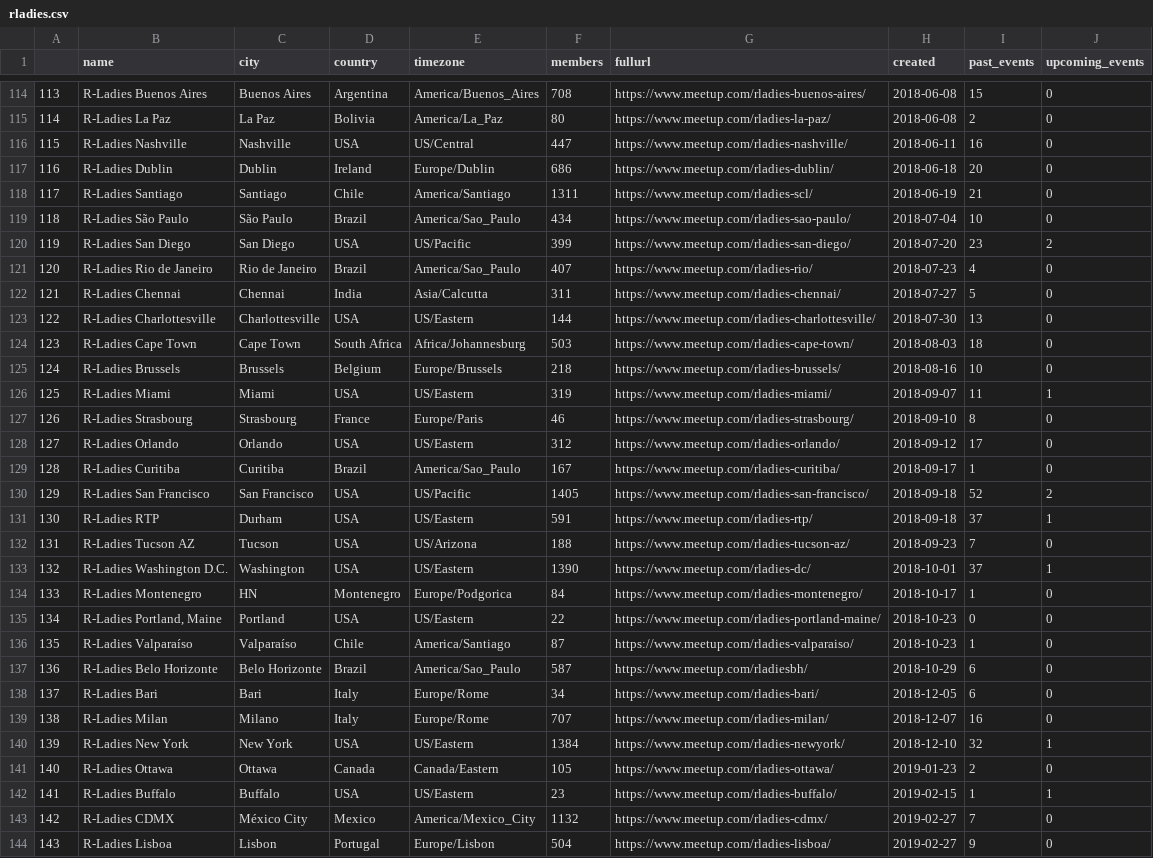
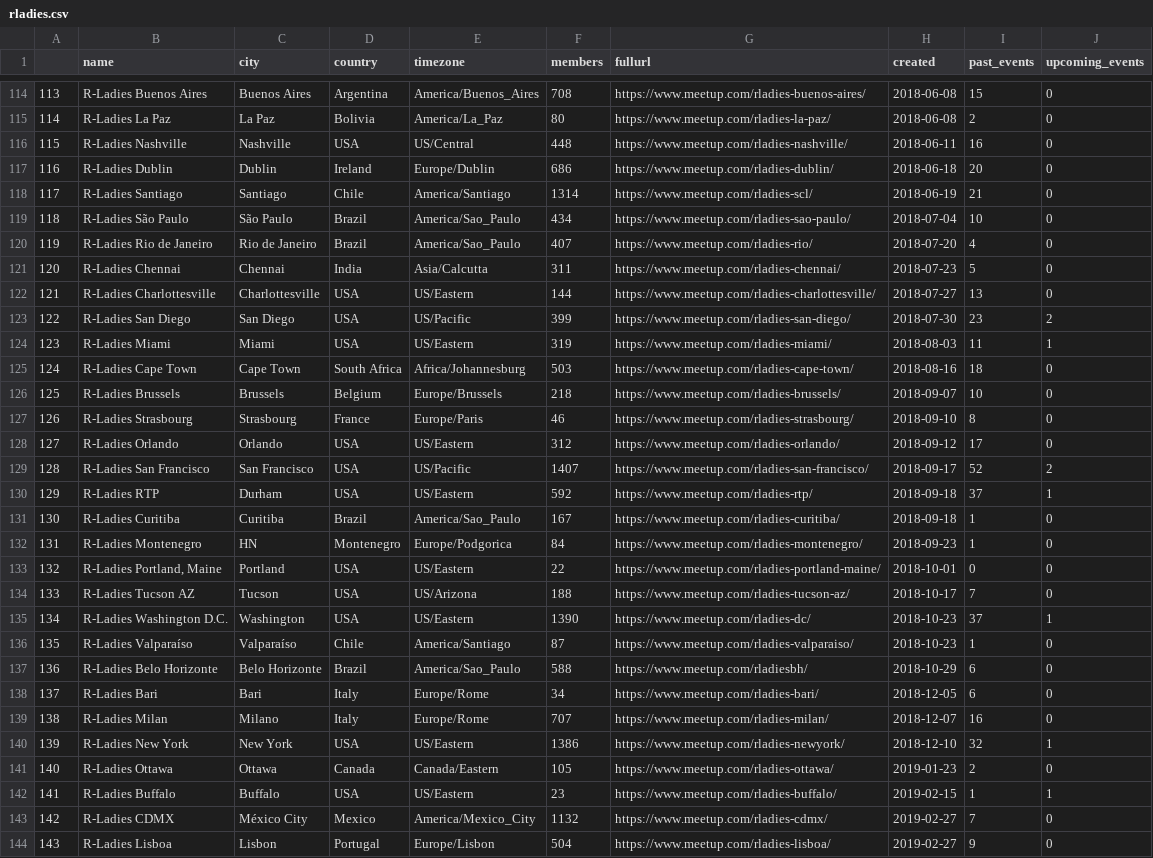
Before and after one commit to benubah/r-community-explorer, a CSV file: docs/data/rladies.csv, drawn as a sheet; only a part is shown, gaps mark what is left out; removed rows and columns are numbered as before the commit, all else as after; the diff covers the shown part only; the diff names each change by its address in the sheet, - before the commit and + after, or states it on an @@ line.

```diff
--- a/docs/data/rladies.csv
+++ b/docs/data/rladies.csv
@@ column A renumbered between rows 13 and 133 @@
-F116 (members): 447
+F116 (members): 448
-F118 (members): 1311
+F118 (members): 1314
-row 120: 119 | R-Ladies San Diego | San Diego | USA | US/Pacific | 399 | https://www.meetup.com/rladies-san-diego/ | 2018-07-20 | 23 | 2
-H120 (created): 2018-07-23
+H120 (created): 2018-07-20
-H121 (created): 2018-07-27
+H121 (created): 2018-07-23
-H122 (created): 2018-07-30
+H122 (created): 2018-07-27
+row 123: 122 | R-Ladies San Diego | San Diego | USA | US/Pacific | 399 | https://www.meetup.com/rladies-san-diego/ | 2018-07-30 | 23 | 2
+row 124: 123 | R-Ladies Miami | Miami | USA | US/Eastern | 319 | https://www.meetup.com/rladies-miami/ | 2018-08-03 | 11 | 1
-H125 (created): 2018-08-03
+H125 (created): 2018-08-16
-H126 (created): 2018-08-16
+H126 (created): 2018-09-07
-row 126: 125 | R-Ladies Miami | Miami | USA | US/Eastern | 319 | https://www.meetup.com/rladies-miami/ | 2018-09-07 | 11 | 1
-row 129: 128 | R-Ladies Curitiba | Curitiba | Brazil | America/Sao_Paulo | 167 | https://www.meetup.com/rladies-curitiba/ | 2018-09-17 | 1 | 0
-F129 (members): 1405
+F129 (members): 1407
-H129 (created): 2018-09-18
+H129 (created): 2018-09-17
-F130 (members): 591
+F130 (members): 592
-row 132: 131 | R-Ladies Tucson AZ | Tucson | USA | US/Arizona | 188 | https://www.meetup.com/rladies-tucson-az/ | 2018-09-23 | 7 | 0
-row 133: 132 | R-Ladies Washington D.C. | Washington | USA | US/Eastern | 1390 | https://www.meetup.com/rladies-dc/ | 2018-10-01 | 37 | 1
+row 131: 130 | R-Ladies Curitiba | Curitiba | Brazil | America/Sao_Paulo | 167 | https://www.meetup.com/rladies-curitiba/ | 2018-09-18 | 1 | 0
-H132 (created): 2018-10-17
+H132 (created): 2018-09-23
-H133 (created): 2018-10-23
+H133 (created): 2018-10-01
+row 134: 133 | R-Ladies Tucson AZ | Tucson | USA | US/Arizona | 188 | https://www.meetup.com/rladies-tucson-az/ | 2018-10-17 | 7 | 0
+row 135: 134 | R-Ladies Washington D.C. | Washington | USA | US/Eastern | 1390 | https://www.meetup.com/rladies-dc/ | 2018-10-23 | 37 | 1
-F137 (members): 587
+F137 (members): 588
-F140 (members): 1384
+F140 (members): 1386
```
Also changed, not shown: 1 added row, 1 removed row and 37 edited cells elsewhere in this file, docs/data/rugs.csv, 4 other files.
